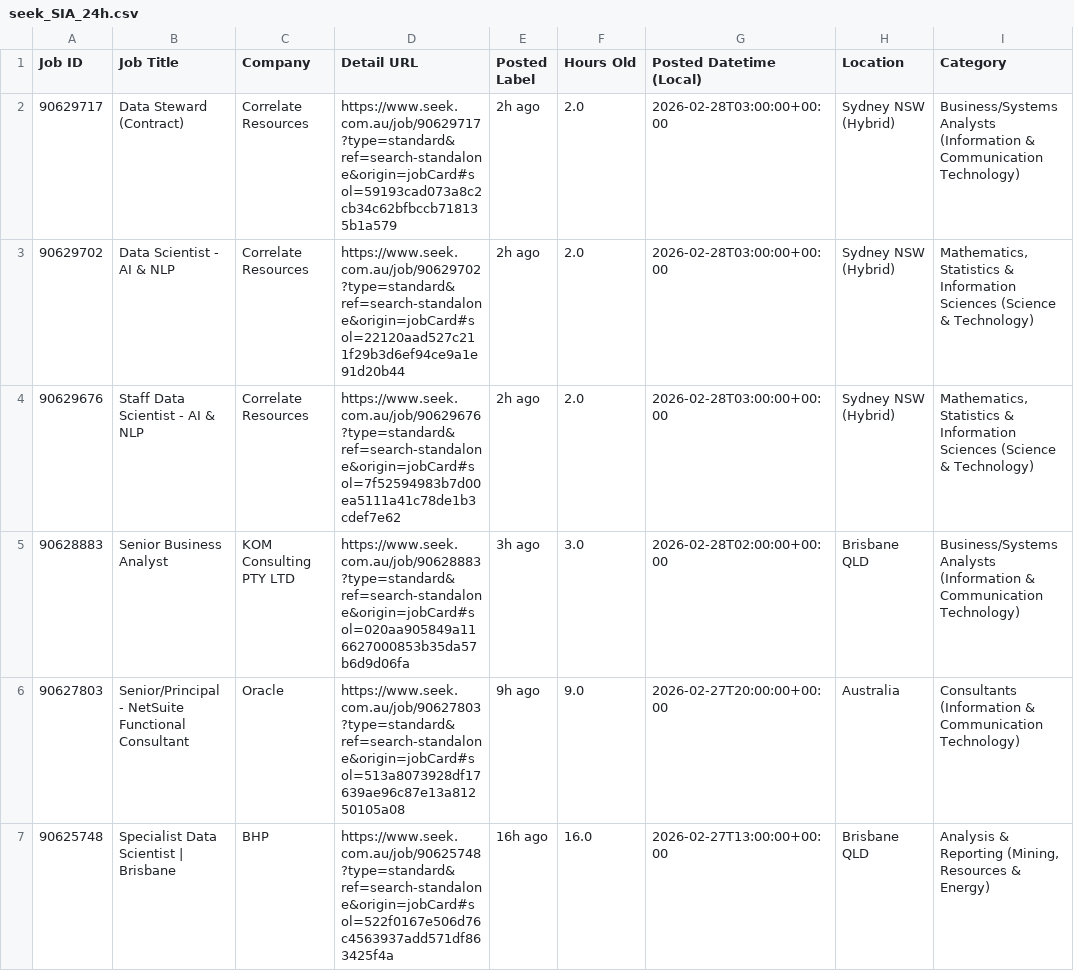
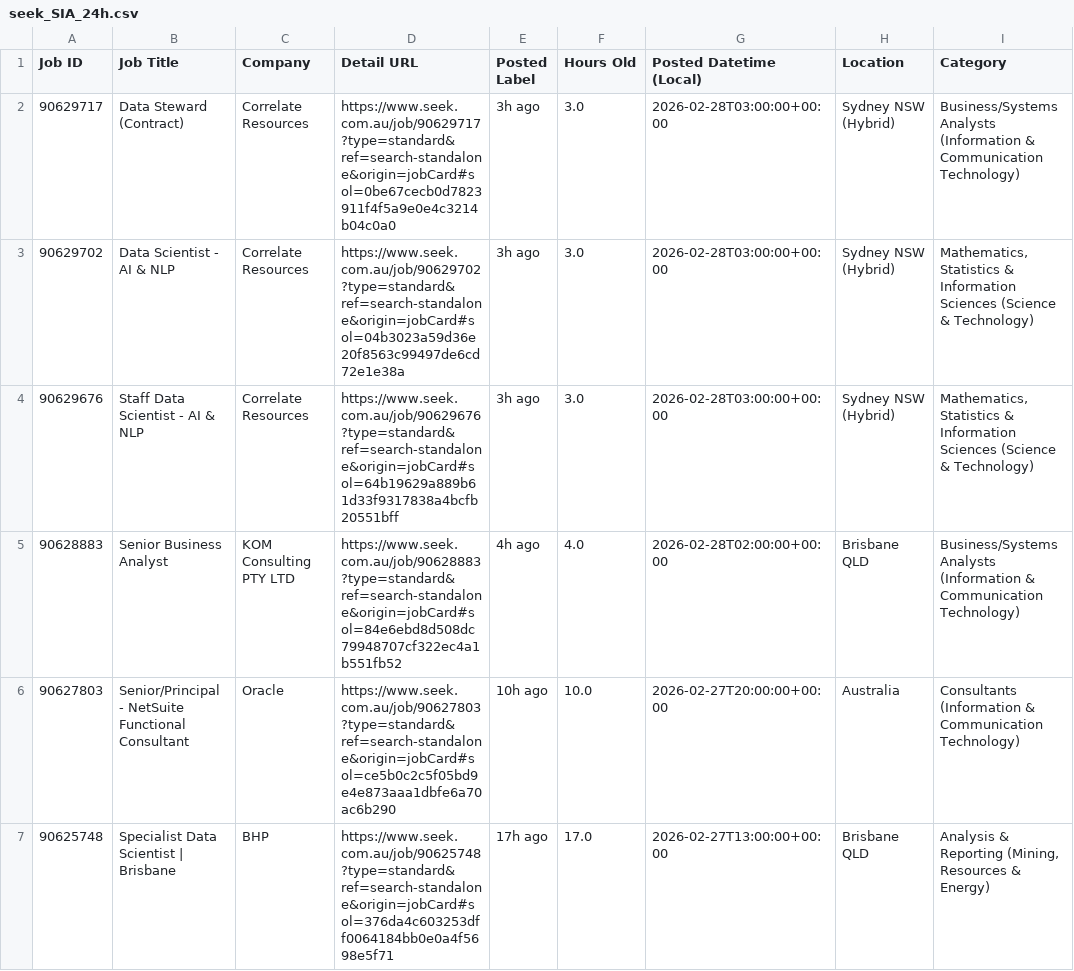
Before and after one commit to TIMXSHI/JobScrapper_SEEK_BA.BI, a CSV file: seek_SIA_24h.csv, drawn as a sheet; only a part is shown; the diff names each change by its address in the sheet, - before the commit and + after, or states it on an @@ line.

```diff
--- a/seek_SIA_24h.csv
+++ b/seek_SIA_24h.csv
-D2 (Detail URL): https://www.seek.com.au/job/90629717?type=standard&ref=search-standalone&origin=jobCard#sol=59193cad073a8c2cb34c62bfbccb718135b1a579
+D2 (Detail URL): https://www.seek.com.au/job/90629717?type=standard&ref=search-standalone&origin=jobCard#sol=0be67cecb0d7823911f4f5a9e0e4c3214b04c0a0
-E2:E4 (Posted Label): 2h ago
+E2:E4 (Posted Label): 3h ago
-F2:F4 (Hours Old): 2.0
+F2:F4 (Hours Old): 3.0
-D3 (Detail URL): https://www.seek.com.au/job/90629702?type=standard&ref=search-standalone&origin=jobCard#sol=22120aad527c211f29b3d6ef94ce9a1e91d20b44
+D3 (Detail URL): https://www.seek.com.au/job/90629702?type=standard&ref=search-standalone&origin=jobCard#sol=04b3023a59d36e20f8563c99497de6cd72e1e38a
-D4 (Detail URL): https://www.seek.com.au/job/90629676?type=standard&ref=search-standalone&origin=jobCard#sol=7f52594983b7d00ea5111a41c78de1b3cdef7e62
+D4 (Detail URL): https://www.seek.com.au/job/90629676?type=standard&ref=search-standalone&origin=jobCard#sol=64b19629a889b61d33f9317838a4bcfb20551bff
-D5 (Detail URL): https://www.seek.com.au/job/90628883?type=standard&ref=search-standalone&origin=jobCard#sol=020aa905849a116627000853b35da57b6d9d06fa
+D5 (Detail URL): https://www.seek.com.au/job/90628883?type=standard&ref=search-standalone&origin=jobCard#sol=84e6ebd8d508dc79948707cf322ec4a1b551fb52
-E5 (Posted Label): 3h ago
+E5 (Posted Label): 4h ago
-F5 (Hours Old): 3.0
+F5 (Hours Old): 4.0
-D6 (Detail URL): https://www.seek.com.au/job/90627803?type=standard&ref=search-standalone&origin=jobCard#sol=513a8073928df17639ae96c87e13a81250105a08
+D6 (Detail URL): https://www.seek.com.au/job/90627803?type=standard&ref=search-standalone&origin=jobCard#sol=ce5b0c2c5f05bd9e4e873aaa1dbfe6a70ac6b290
-E6 (Posted Label): 9h ago
+E6 (Posted Label): 10h ago
-F6 (Hours Old): 9.0
+F6 (Hours Old): 10.0
-D7 (Detail URL): https://www.seek.com.au/job/90625748?type=standard&ref=search-standalone&origin=jobCard#sol=522f0167e506d76c4563937add571df863425f4a
+D7 (Detail URL): https://www.seek.com.au/job/90625748?type=standard&ref=search-standalone&origin=jobCard#sol=376da4c603253dff0064184bb0e0a4f5698e5f71
-E7 (Posted Label): 16h ago
+E7 (Posted Label): 17h ago
-F7 (Hours Old): 16.0
+F7 (Hours Old): 17.0
```
Also changed, not shown: seek_MLAI_24h.csv.
